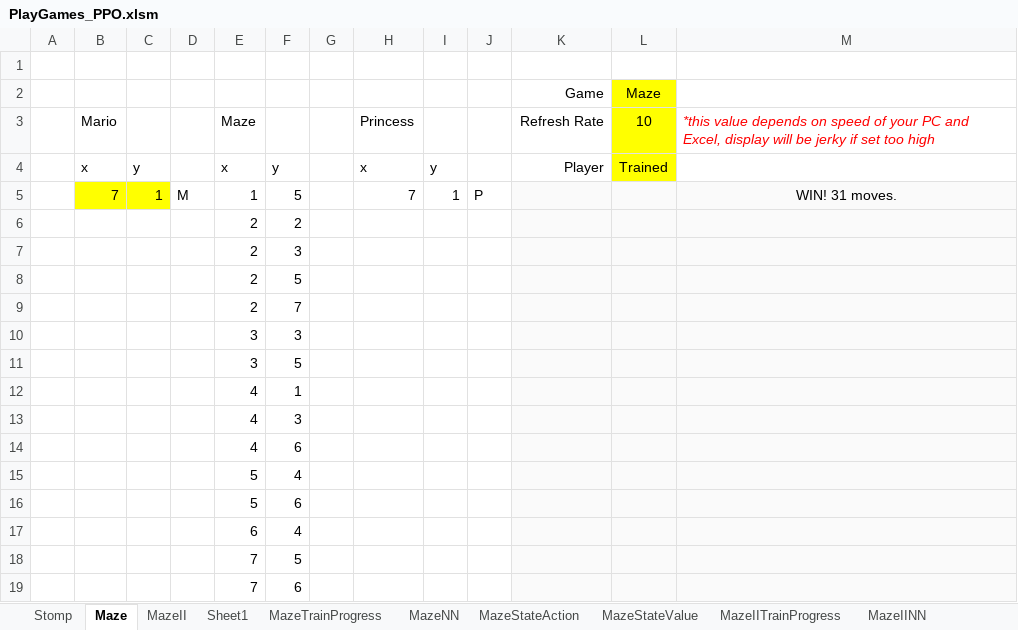
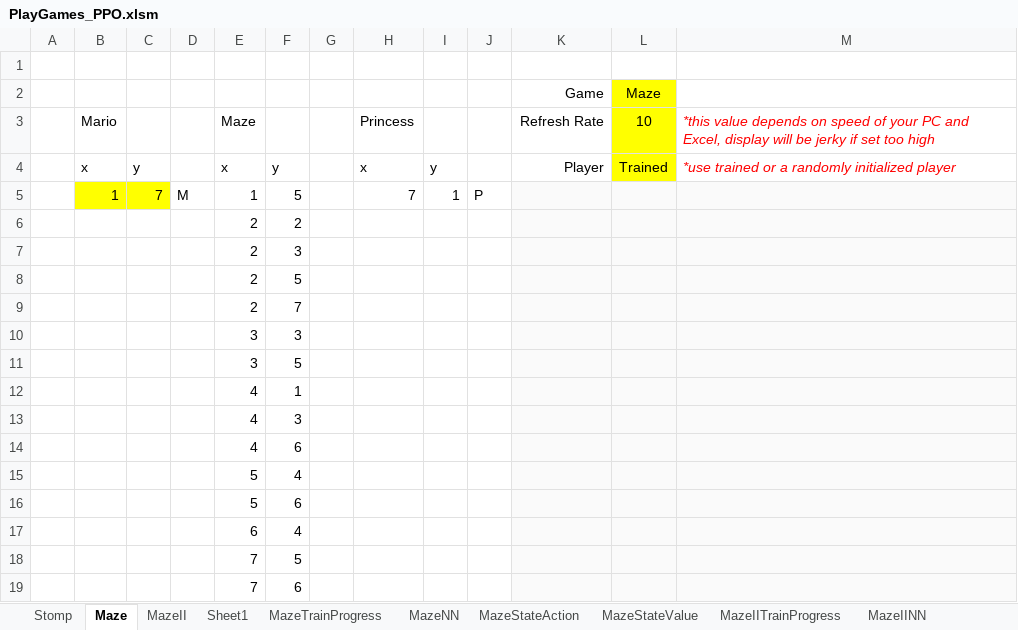
Before and after one commit to yhpong/Excel-Learns-to-Play-Games, an Excel workbook: PlayGames_PPO.xlsm, sheet Maze, drawn as a sheet; values as stored, in another font and other column widths than the file's, no borders; charts and pictures not drawn; the diff names each change by its address in the sheet, - before the commit and + after, or states it on an @@ line.

```diff
--- a/PlayGames_PPO.xlsm (sheet Maze)
+++ b/PlayGames_PPO.xlsm (sheet Maze)
-M4: (empty)
+M4: *use trained or a randomly initialized player
-B5: 7
+B5: 1
-C5: 1
+C5: 7
-M5: WIN! 31 moves.
+M5: (empty)
```
Also changed, not shown: sheet MazeNN, sheet Stomp, sheet MazeTrainProgress, sheet MazeStateValue, sheet MazeStateAction, sheet MazeII, other sheet tabs, charts or pictures.
